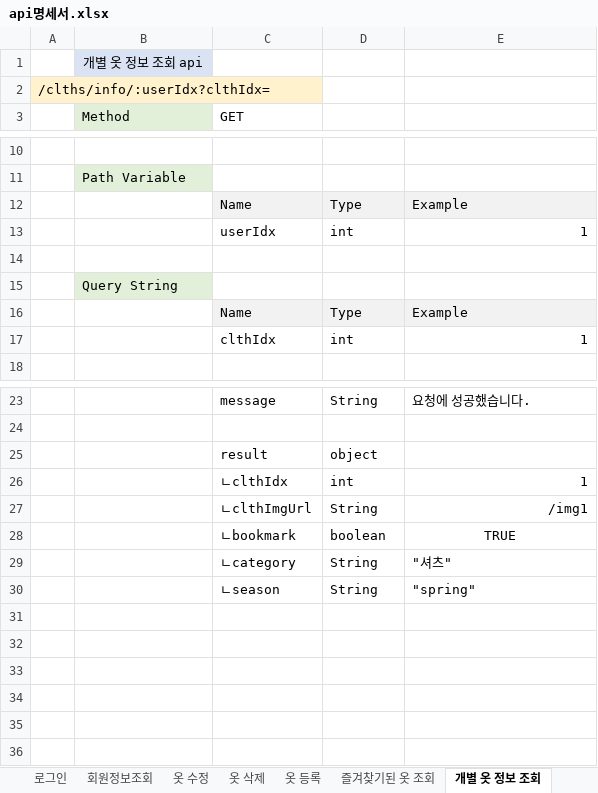
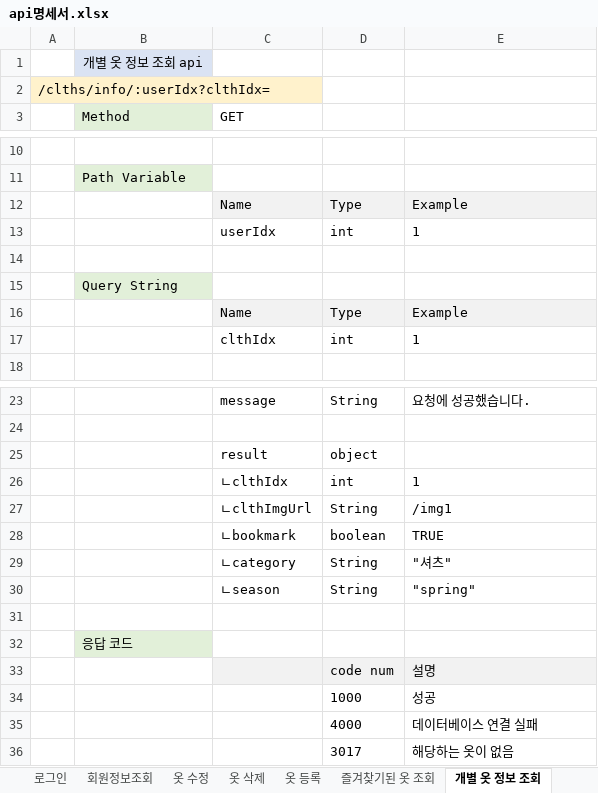
Before and after one commit to choign3123/SE_7, an Excel workbook: 클래스_다이어그램/api명세서.xlsx, sheet 개별 옷 정보 조회, drawn as a sheet; only a part is shown, gaps mark what is left out; values as stored, in another font and other column widths than the file's, no borders; the diff names each change by its address in the sheet, - before the commit and + after, or states it on an @@ line.

```diff
--- a/클래스_다이어그램/api명세서.xlsx (sheet 개별 옷 정보 조회)
+++ b/클래스_다이어그램/api명세서.xlsx (sheet 개별 옷 정보 조회)
-E13 alignment: right
+E13 alignment: left
-E17 alignment: right
+E17 alignment: left
-E26:E27 alignment: right
+E26:E27 alignment: left
-E28 alignment: center
+E28 alignment: left
+row 31: (empty)
+row 32:  | 응답 코드
+row 33:  |  |  | code num | 설명
+row 34:  |  |  | 1000 | 성공
+row 35:  |  |  | 4000 | 데이터베이스 연결 실패
+row 36:  |  |  | 3017 | 해당하는 옷이 없음
```
Also changed, not shown: sheet 옷 수정, sheet 옷 등록, sheet 회원가입, sheet 로그인, sheet 전체 옷 조회, sheet 즐겨찾기된 옷 조회, 2 more sheets.
